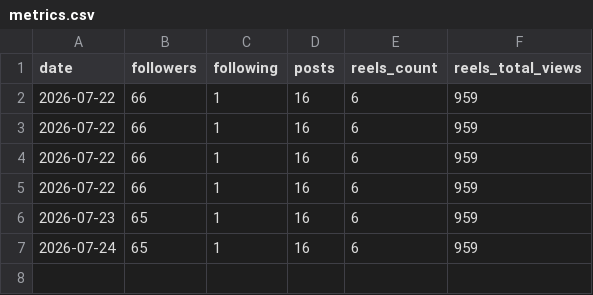
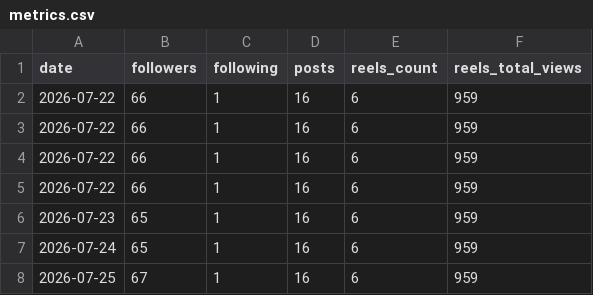
Before and after one commit to manasams3/ig-grafana, a CSV file: data/metrics.csv, drawn as a sheet.

Commit message:
data: 2026-07-25

```diff
--- a/data/metrics.csv
+++ b/data/metrics.csv
@@ -7 +7,2 @@ date,followers,following,posts,reels_count,reels_total_views
 2026-07-24,65,1,16,6,959
+2026-07-25,67,1,16,6,959
```
